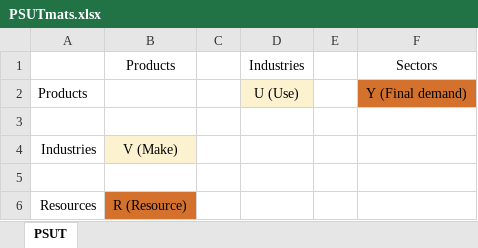
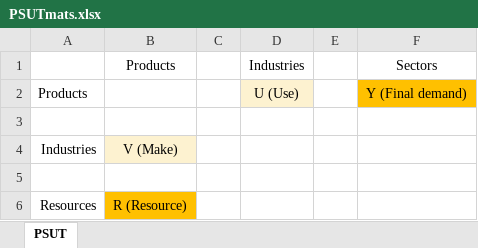
Before and after one commit to MatthewHeun/MaterialExergyPaper2025, an Excel workbook: images/PSUTmats.xlsx, sheet PSUT, drawn as a sheet; values as stored, in another font and other column widths than the file's, no borders; the diff names each change by its address in the sheet, - before the commit and + after, or states it on an @@ line.

```diff
--- a/images/PSUTmats.xlsx (sheet PSUT)
+++ b/images/PSUTmats.xlsx (sheet PSUT)
-F2 fill: #D3712D
+F2 fill: #FFC000
-B6 fill: #D3712D
+B6 fill: #FFC000
```
Also changed, not shown: 2 other files.
